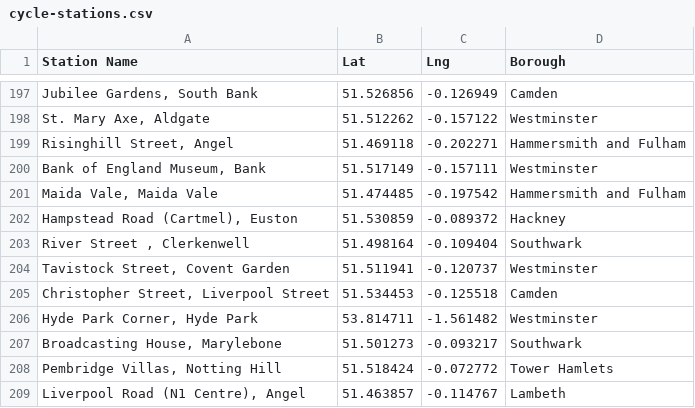
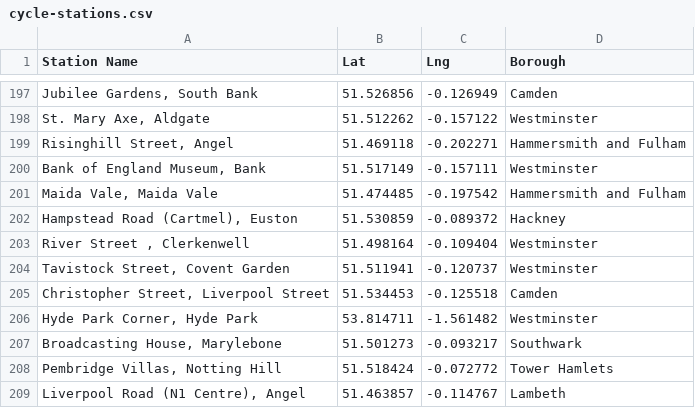
Before and after one commit to c-man01/fit3179, a CSV file: data/cycle-stations.csv, drawn as a sheet; only a part is shown, gaps mark what is left out.

Commit message:
remove community topojson, instead use vega topo file. refreshed borough data with borough names matching topojson id's

```diff
--- a/data/cycle-stations.csv
+++ b/data/cycle-stations.csv
@@ -202,3 +202,3 @@
 "Hampstead Road (Cartmel), Euston",51.530859,-0.089372,Hackney
-"River Street , Clerkenwell",51.498164,-0.109404,Southwark
+"River Street , Clerkenwell",51.498164,-0.109404,Westminster
 "Tavistock Street, Covent Garden",51.511941,-0.120737,Westminster
```
Also changed, not shown: data/boroughs.csv, 3 other files.
